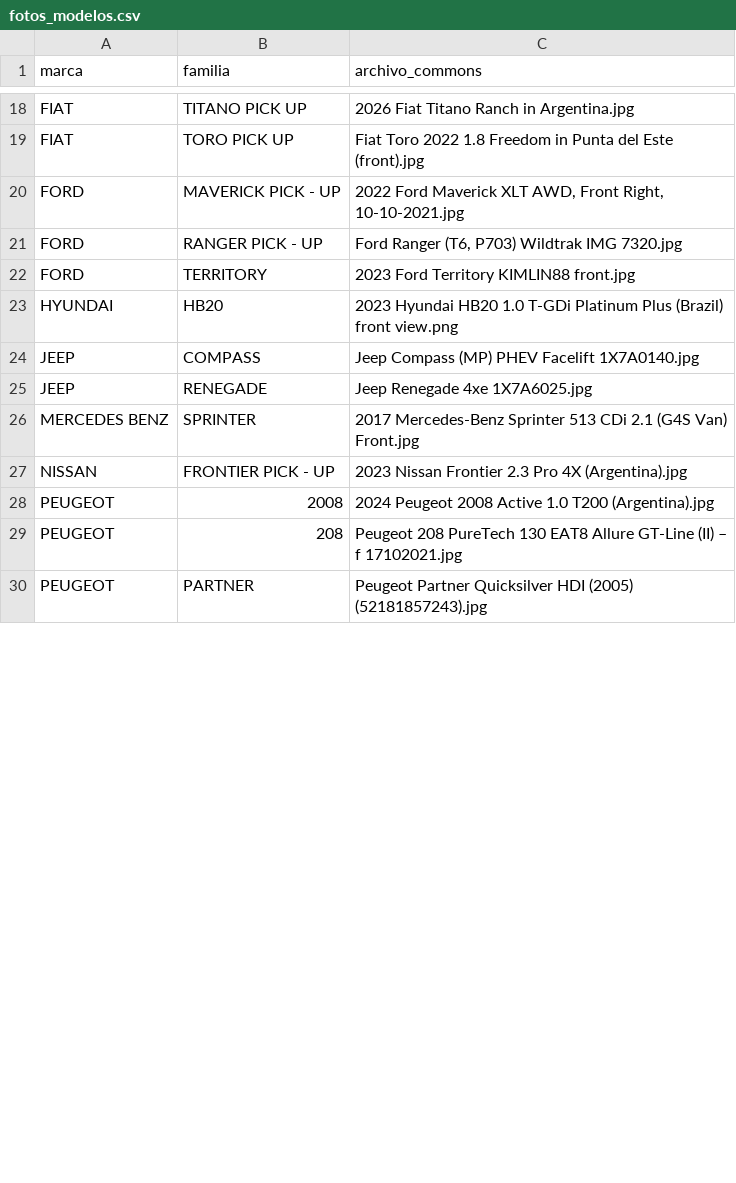
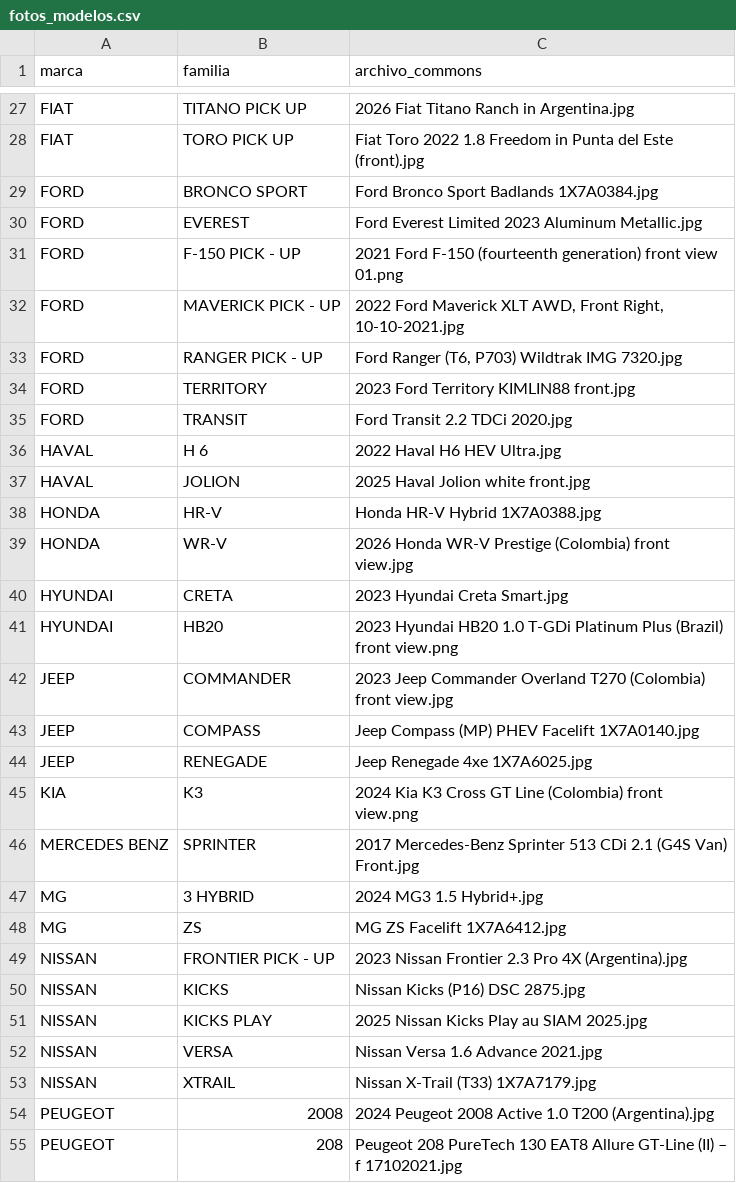
Before and after one commit to RodrigoSchmitz1/autos-ar, a CSV file: exportar/fotos_modelos.csv, drawn as a sheet; only a part is shown, gaps mark what is left out; the shorter side is filled out with more unchanged rows; the diff covers the shown part only.

```diff
--- a/exportar/fotos_modelos.csv
+++ b/exportar/fotos_modelos.csv
@@ -19,2 +28,5 @@ FIAT,TITANO PICK UP,2026 Fiat Titano Ranch in Argentina.jpg
 FIAT,TORO PICK UP,Fiat Toro 2022 1.8 Freedom in Punta del Este (front).jpg
+FORD,BRONCO SPORT,Ford Bronco Sport Badlands 1X7A0384.jpg
+FORD,EVEREST,Ford Everest Limited 2023 Aluminum Metallic.jpg
+FORD,F-150 PICK - UP,2021 Ford F-150 (fourteenth generation) front view 01.png
 FORD,MAVERICK PICK - UP,"2022 Ford Maverick XLT AWD, Front Right, 10-10-2021.jpg"
@@ -22,7 +34,21 @@ FORD,RANGER PICK - UP,"Ford Ranger (T6, P703) Wildtrak IMG 7320.jpg"
 FORD,TERRITORY,2023 Ford Territory KIMLIN88 front.jpg
+FORD,TRANSIT,Ford Transit 2.2 TDCi 2020.jpg
+HAVAL,H 6,2022 Haval H6 HEV Ultra.jpg
+HAVAL,JOLION,2025 Haval Jolion white front.jpg
+HONDA,HR-V,Honda HR-V Hybrid 1X7A0388.jpg
+HONDA,WR-V,2026 Honda WR-V Prestige (Colombia) front view.jpg
+HYUNDAI,CRETA,2023 Hyundai Creta Smart.jpg
 HYUNDAI,HB20,2023 Hyundai HB20 1.0 T-GDi Platinum Plus (Brazil) front view.png
+JEEP,COMMANDER,2023 Jeep Commander Overland T270 (Colombia) front view.jpg
 JEEP,COMPASS,Jeep Compass (MP) PHEV Facelift 1X7A0140.jpg
 JEEP,RENEGADE,Jeep Renegade 4xe 1X7A6025.jpg
+KIA,K3,2024 Kia K3 Cross GT Line (Colombia) front view.png
 MERCEDES BENZ,SPRINTER,2017 Mercedes-Benz Sprinter 513 CDi 2.1 (G4S Van) Front.jpg
+MG,3 HYBRID,2024 MG3 1.5 Hybrid+.jpg
+MG,ZS,MG ZS Facelift 1X7A6412.jpg
 NISSAN,FRONTIER PICK - UP,2023 Nissan Frontier 2.3 Pro 4X (Argentina).jpg
+NISSAN,KICKS,Nissan Kicks (P16) DSC 2875.jpg
+NISSAN,KICKS PLAY,2025 Nissan Kicks Play au SIAM 2025.jpg
+NISSAN,VERSA,Nissan Versa 1.6 Advance 2021.jpg
+NISSAN,XTRAIL,Nissan X-Trail (T33) 1X7A7179.jpg
 PEUGEOT,2008,2024 Peugeot 2008 Active 1.0 T200 (Argentina).jpg
```
Also changed, not shown: 21 added rows and 1 edited cell elsewhere in this file, exportar/videos_modelos.csv, 44 other files.
